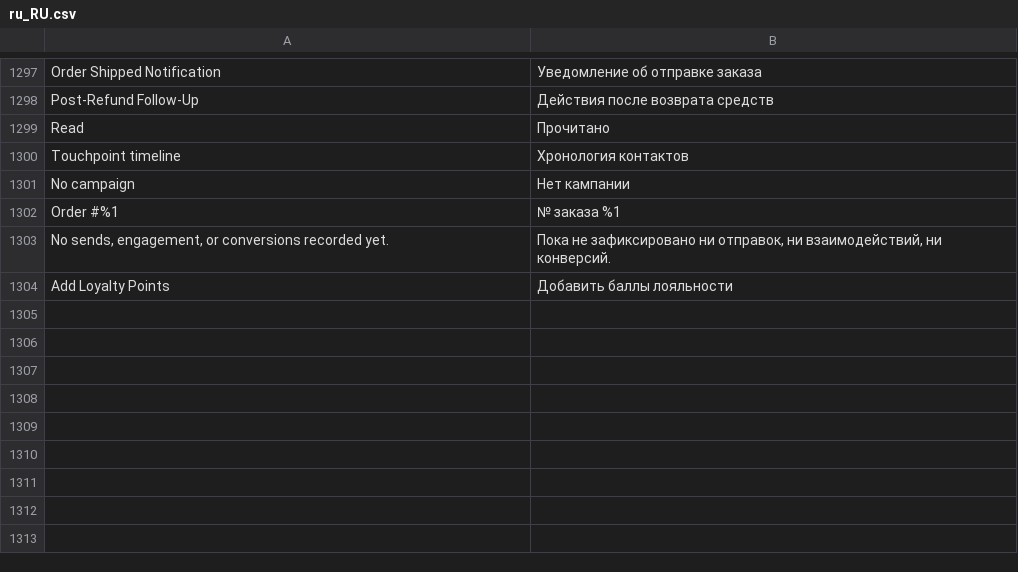
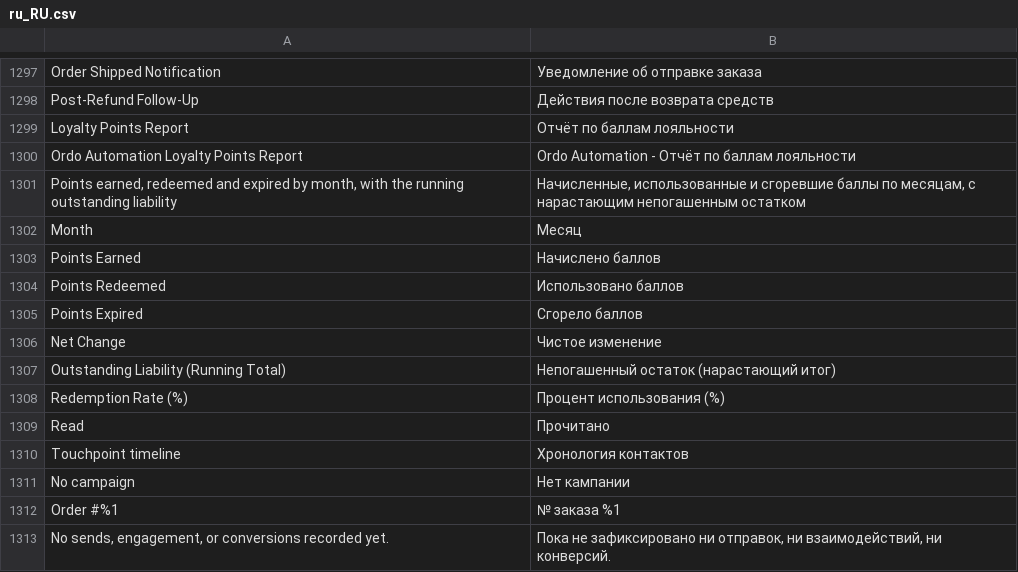
Before and after one commit to michalper/ordo, a CSV file: i18n/ru_RU.csv, drawn as a sheet; only a part is shown, gaps mark what is left out; the shorter side is filled out with more unchanged rows; the diff names each change by its address in the sheet, - before the commit and + after, or states it on an @@ line.

```diff
--- a/i18n/ru_RU.csv
+++ b/i18n/ru_RU.csv
+row 1299: Loyalty Points Report | Отчёт по баллам лояльности
+row 1300: Ordo Automation Loyalty Points Report | Ordo Automation - Отчёт по баллам лояльности
+row 1301: Points earned, redeemed and expired by month, with the running outstanding liability | Начисленные, использованные и сгоревшие баллы по месяцам, с нарастающим непогашенным остатком
+row 1302: Month | Месяц
+row 1303: Points Earned | Начислено баллов
+row 1304: Points Redeemed | Использовано баллов
+row 1305: Points Expired | Сгорело баллов
+row 1306: Net Change | Чистое изменение
+row 1307: Outstanding Liability (Running Total) | Непогашенный остаток (нарастающий итог)
+row 1308: Redemption Rate (%) | Процент использования (%)
```
Also changed, not shown: i18n/ja_JP.csv, i18n/pl_PL.csv, 30 other files.
